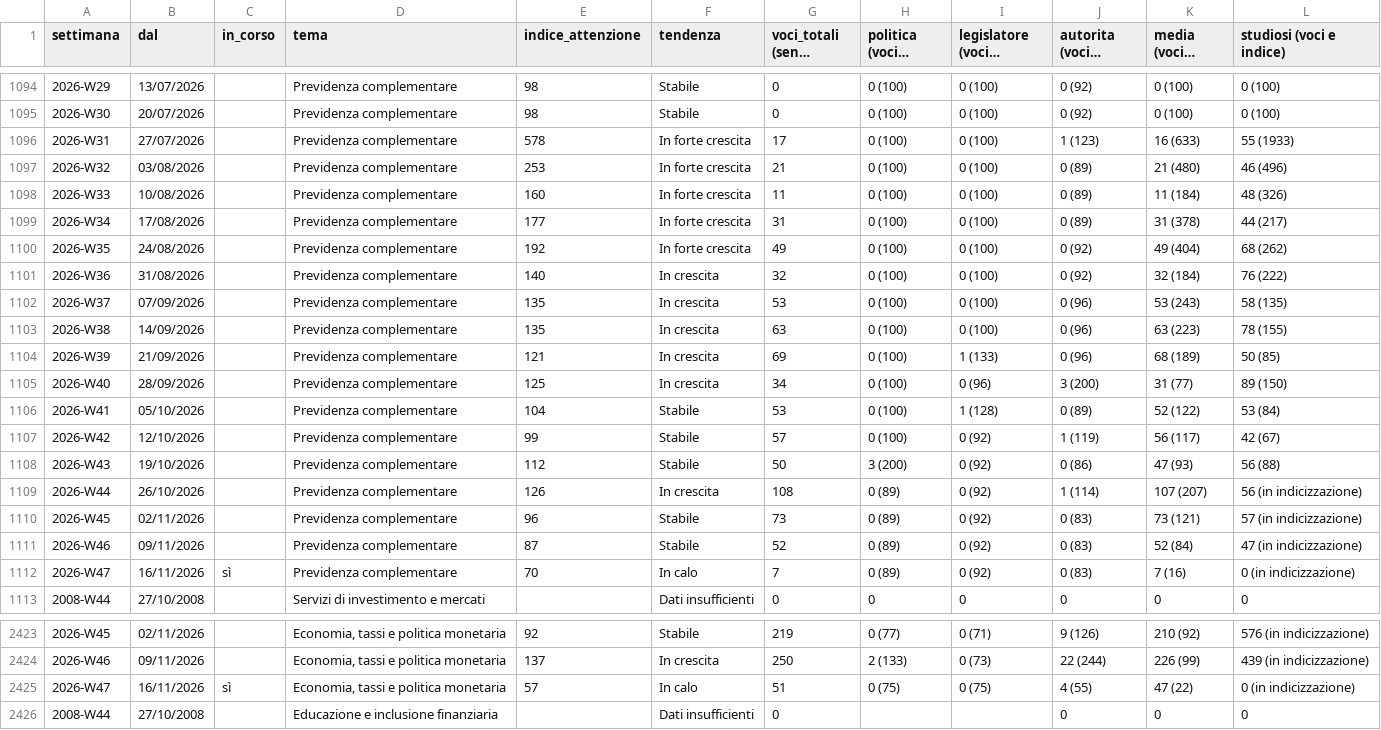
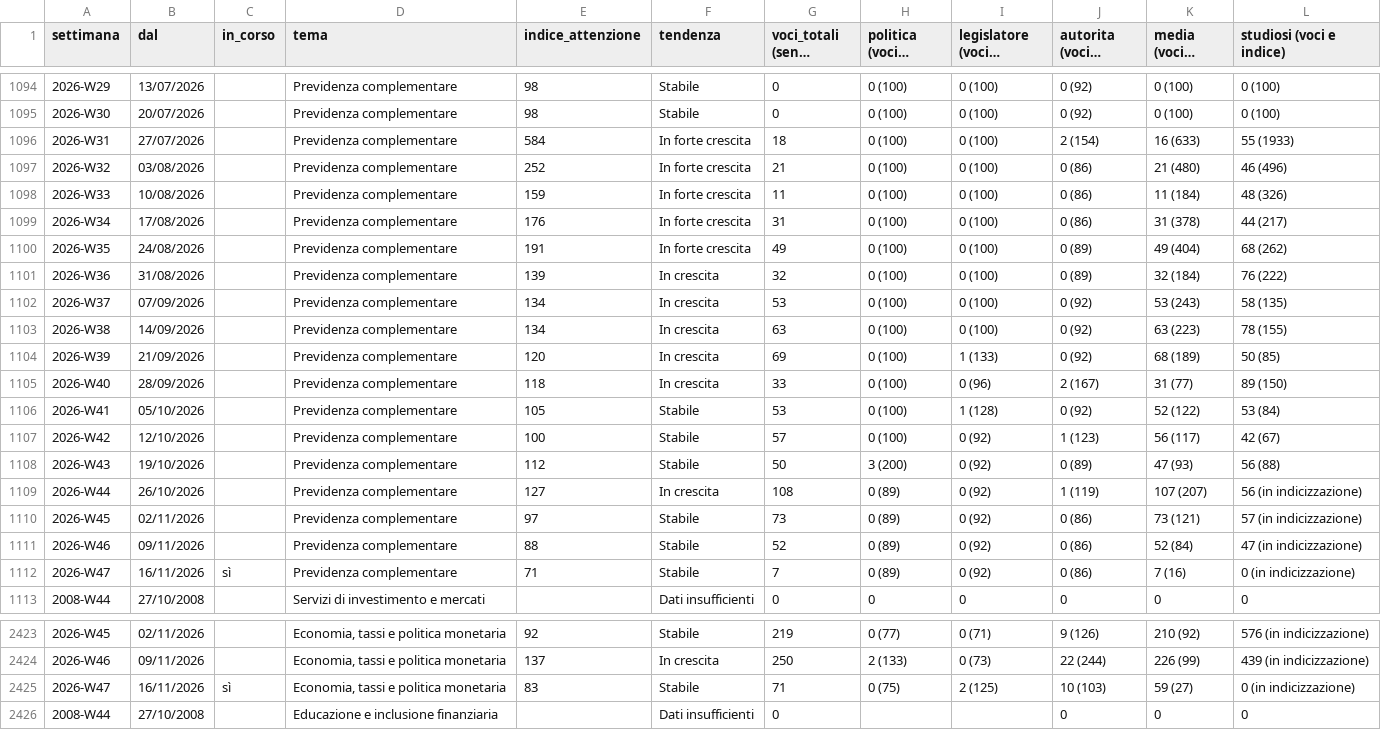
Before and after one commit to nicotena37/vp-alert-feed, a CSV file: archivio/indice_temi.csv, drawn as a sheet; only a part is shown, gaps mark what is left out; long unchanged cells end in …; the diff covers the shown part only; the diff names each change by its address in the sheet, - before the commit and + after, or states it on an @@ line.

```diff
--- a/archivio/indice_temi.csv
+++ b/archivio/indice_temi.csv
-E1096 (indice_attenzione): 578
+E1096 (indice_attenzione): 584
-G1096 (voci_totali (senza studi)): 17
+G1096 (voci_totali (senza studi)): 18
-J1096 (autorita (voci e indice)): 1 (123)
+J1096 (autorita (voci e indice)): 2 (154)
-E1097 (indice_attenzione): 253
+E1097 (indice_attenzione): 252
-J1097:J1099 (autorita (voci e indice)): 0 (89)
+J1097:J1099 (autorita (voci e indice)): 0 (86)
-E1098 (indice_attenzione): 160
+E1098 (indice_attenzione): 159
-E1099 (indice_attenzione): 177
+E1099 (indice_attenzione): 176
-E1100 (indice_attenzione): 192
+E1100 (indice_attenzione): 191
-J1100:J1101 (autorita (voci e indice)): 0 (92)
+J1100:J1101 (autorita (voci e indice)): 0 (89)
-E1101 (indice_attenzione): 140
+E1101 (indice_attenzione): 139
-E1102:E1103 (indice_attenzione): 135
+E1102:E1103 (indice_attenzione): 134
-J1102:J1104 (autorita (voci e indice)): 0 (96)
+J1102:J1104 (autorita (voci e indice)): 0 (92)
-E1104 (indice_attenzione): 121
+E1104 (indice_attenzione): 120
-E1105 (indice_attenzione): 125
+E1105 (indice_attenzione): 118
-G1105 (voci_totali (senza studi)): 34
+G1105 (voci_totali (senza studi)): 33
-J1105 (autorita (voci e indice)): 3 (200)
+J1105 (autorita (voci e indice)): 2 (167)
-E1106 (indice_attenzione): 104
+E1106 (indice_attenzione): 105
-J1106 (autorita (voci e indice)): 0 (89)
+J1106 (autorita (voci e indice)): 0 (92)
-E1107 (indice_attenzione): 99
+E1107 (indice_attenzione): 100
-J1107 (autorita (voci e indice)): 1 (119)
+J1107 (autorita (voci e indice)): 1 (123)
-J1108 (autorita (voci e indice)): 0 (86)
+J1108 (autorita (voci e indice)): 0 (89)
-E1109 (indice_attenzione): 126
+E1109 (indice_attenzione): 127
-J1109 (autorita (voci e indice)): 1 (114)
+J1109 (autorita (voci e indice)): 1 (119)
-E1110 (indice_attenzione): 96
+E1110 (indice_attenzione): 97
-J1110:J1112 (autorita (voci e indice)): 0 (83)
+J1110:J1112 (autorita (voci e indice)): 0 (86)
-E1111 (indice_attenzione): 87
+E1111 (indice_attenzione): 88
-E1112 (indice_attenzione): 70
+E1112 (indice_attenzione): 71
-F1112 (tendenza): In calo
+F1112 (tendenza): Stabile
-E2425 (indice_attenzione): 57
+E2425 (indice_attenzione): 83
-F2425 (tendenza): In calo
+F2425 (tendenza): Stabile
-G2425 (voci_totali (senza studi)): 51
+G2425 (voci_totali (senza studi)): 71
-I2425 (legislatore (voci e indice)): 0 (75)
+I2425 (legislatore (voci e indice)): 2 (125)
-J2425 (autorita (voci e indice)): 4 (55)
+J2425 (autorita (voci e indice)): 10 (103)
-K2425 (media (voci e indice)): 47 (22)
+K2425 (media (voci e indice)): 59 (27)
```
Also changed, not shown: 93 edited cells elsewhere in this file, archivio/settimanale.csv, 8 other files.
